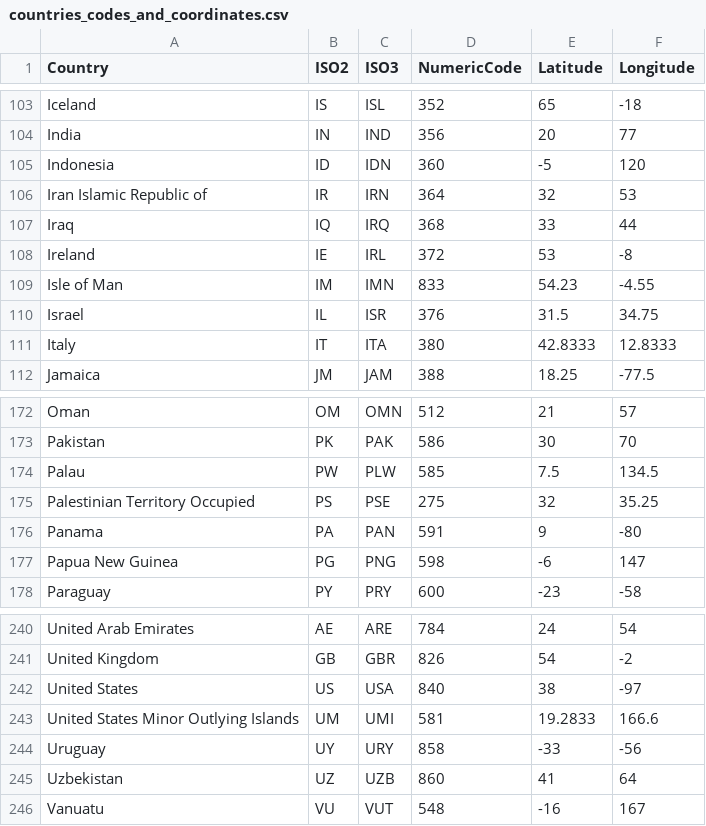
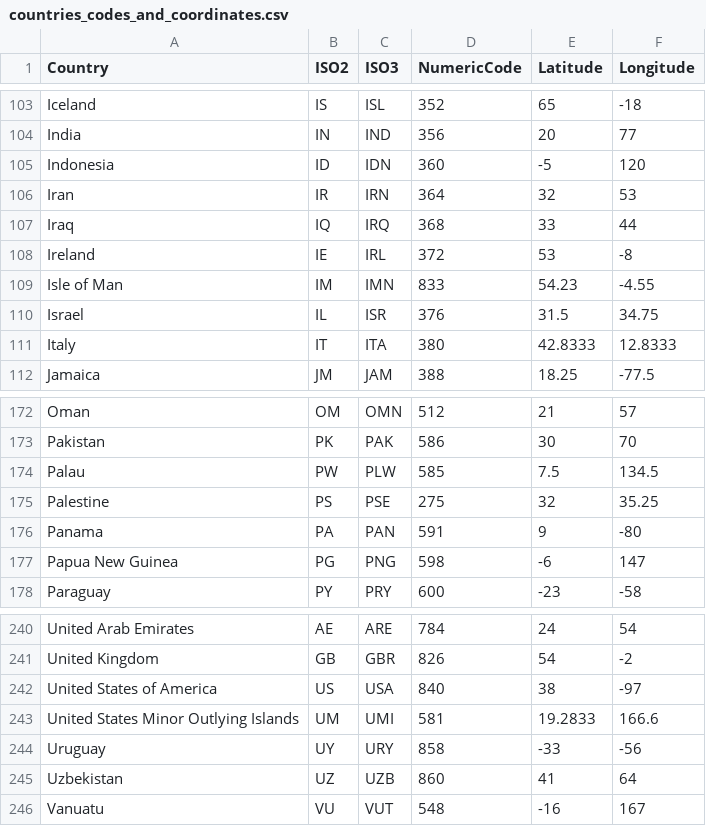
Before and after one commit to julied20/ada-2017, a CSV file: Project/datasets/countries_codes_and_coordinates.csv, drawn as a sheet; only a part is shown, gaps mark what is left out; the diff covers the shown part only.

```diff
--- a/Project/datasets/countries_codes_and_coordinates.csv
+++ b/Project/datasets/countries_codes_and_coordinates.csv
@@ -105,3 +105,3 @@ India,IN,IND,356,20,77
 Indonesia,ID,IDN,360,-5,120
-Iran Islamic Republic of,IR,IRN,364,32,53
+Iran,IR,IRN,364,32,53
 Iraq,IQ,IRQ,368,33,44
@@ -174,3 +174,3 @@ Pakistan,PK,PAK,586,30,70
 Palau,PW,PLW,585,7.5,134.5
-Palestinian Territory Occupied,PS,PSE,275,32,35.25
+Palestine,PS,PSE,275,32,35.25
 Panama,PA,PAN,591,9,-80
@@ -241,3 +241,3 @@ United Arab Emirates,AE,ARE,784,24,54
 United Kingdom,GB,GBR,826,54,-2
-United States,US,USA,840,38,-97
+United States of America,US,USA,840,38,-97
 United States Minor Outlying Islands,UM,UMI,581,19.2833,166.6
```
Also changed, not shown: 8 edited cells elsewhere in this file, Project/datasets/ucdp-prio-acd-171.csv, 2 other files.
